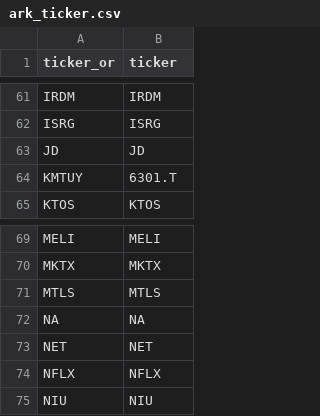
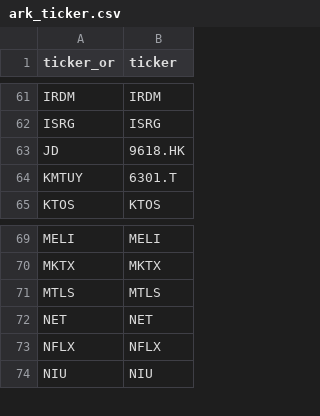
Before and after one commit to limhongwei/stocks, a CSV file: ark_ticker.csv, drawn as a sheet; only a part is shown, gaps mark what is left out.

Commit message:
Update ark_ticker.csv

```diff
--- a/ark_ticker.csv
+++ b/ark_ticker.csv
@@ -62,3 +62,3 @@ IRDM,IRDM
 ISRG,ISRG
-JD,JD
+JD,9618.HK
 KMTUY,6301.T
@@ -71,3 +71,2 @@ MKTX,MKTX
 MTLS,MTLS
-NA,NA
 NET,NET
```
